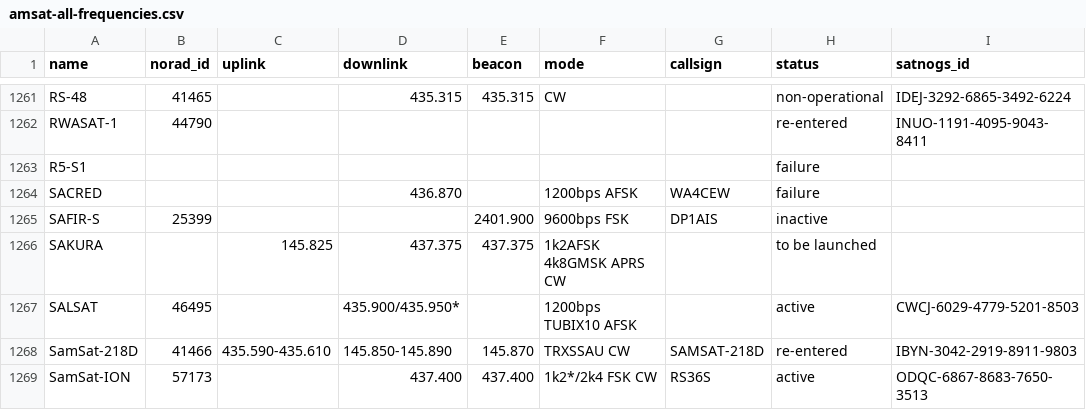
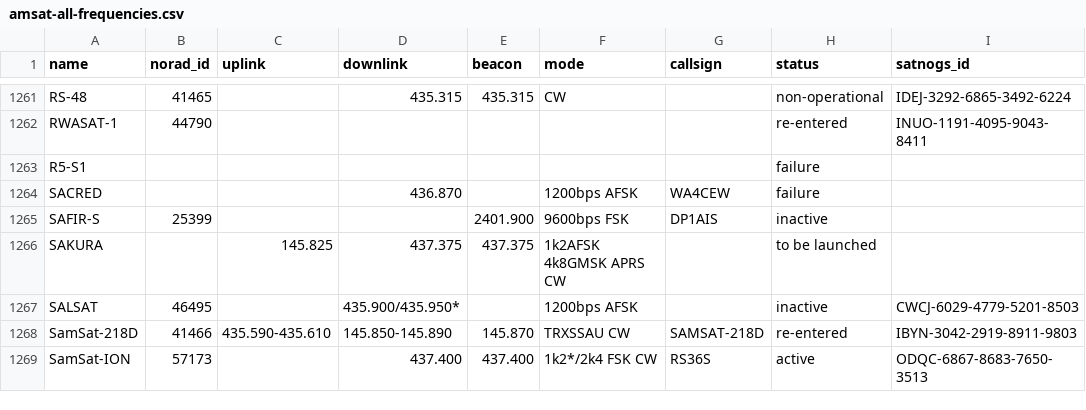
Before and after one commit to hyundotio/amateur-satellite-database, a CSV file: data/amsat-all-frequencies.csv, drawn as a sheet; only a part is shown, gaps mark what is left out.

```diff
--- a/data/amsat-all-frequencies.csv
+++ b/data/amsat-all-frequencies.csv
@@ -1266,3 +1266,3 @@ SAFIR-S,25399,,,2401.900,9600bps FSK,DP1AIS,inactive,
 SAKURA,,145.825,437.375,437.375,1k2AFSK 4k8GMSK APRS CW,,to be launched,
-SALSAT,46495,,435.900/435.950*,,1200bps TUBIX10 AFSK,,active,CWCJ-6029-4779-5201-8503
+SALSAT,46495,,435.900/435.950*,,1200bps AFSK,,inactive,CWCJ-6029-4779-5201-8503
 SamSat-218D,41466,435.590-435.610,145.850-145.890,145.870,TRXSSAU CW,SAMSAT-218D,re-entered,IBYN-3042-2919-8911-9803
```
Also changed, not shown: data/amsat-active-frequencies.csv, 2 other files.
